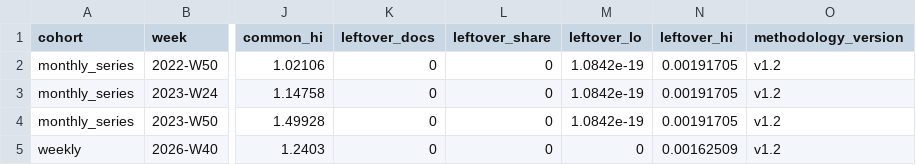
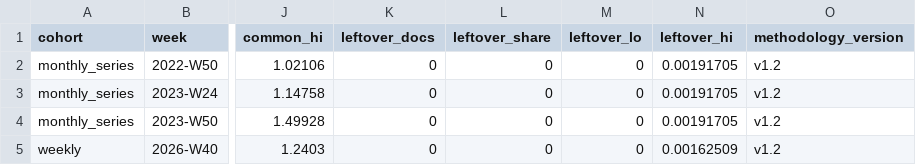
Before and after one commit to LukiWebCo/dead-internet, a CSV file: data/weeks.csv, drawn as a sheet; only a part is shown, gaps mark what is left out; the diff names each change by its address in the sheet, - before the commit and + after, or states it on an @@ line.

```diff
--- a/data/weeks.csv
+++ b/data/weeks.csv
-M2:M4 (leftover_lo): 1.0842e-19
+M2:M4 (leftover_lo): 0
```
Also changed, not shown: 1 other file.
